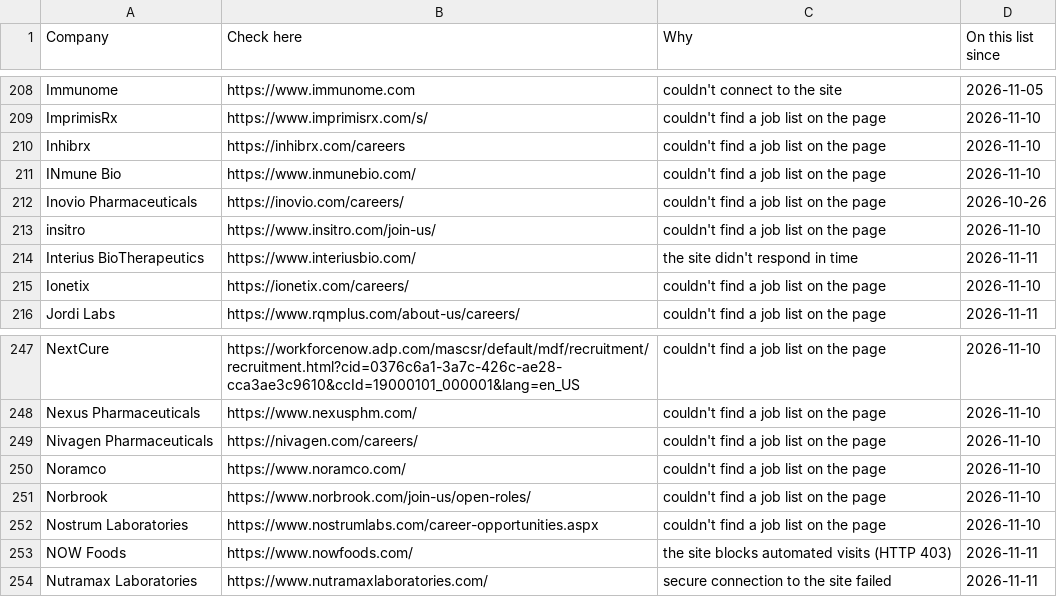
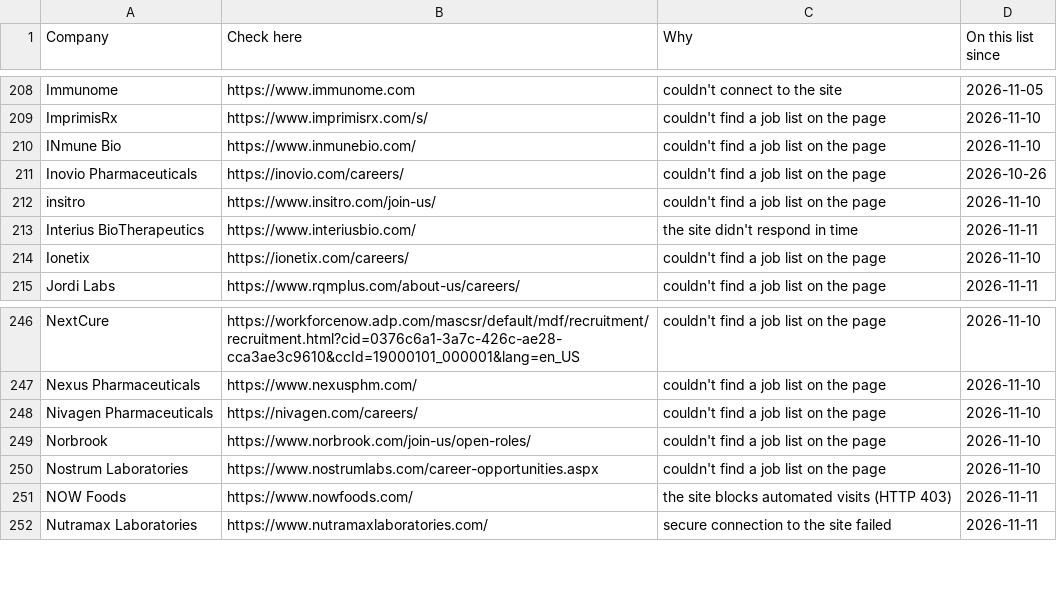
Before and after one commit to arkit-reg/Job_Watch_21, a CSV file: manual_check.csv, drawn as a sheet; only a part is shown, gaps mark what is left out.

```diff
--- a/manual_check.csv
+++ b/manual_check.csv
@@ -209,3 +209,2 @@ Immunome,https://www.immunome.com,couldn't connect to the site,2026-11-05
 ImprimisRx,https://www.imprimisrx.com/s/,couldn't find a job list on the page,2026-11-10
-Inhibrx,https://inhibrx.com/careers,couldn't find a job list on the page,2026-11-10
 INmune Bio,https://www.inmunebio.com/,couldn't find a job list on the page,2026-11-10
@@ -249,3 +248,2 @@ Nexus Pharmaceuticals,https://www.nexusphm.com/,couldn't find a job list on the
 Nivagen Pharmaceuticals,https://nivagen.com/careers/,couldn't find a job list on the page,2026-11-10
-Noramco,https://www.noramco.com/,couldn't find a job list on the page,2026-11-10
 Norbrook,https://www.norbrook.com/join-us/open-roles/,couldn't find a job list on the page,2026-11-10
```
Also changed, not shown: jobs_log.csv, 1 other file.
